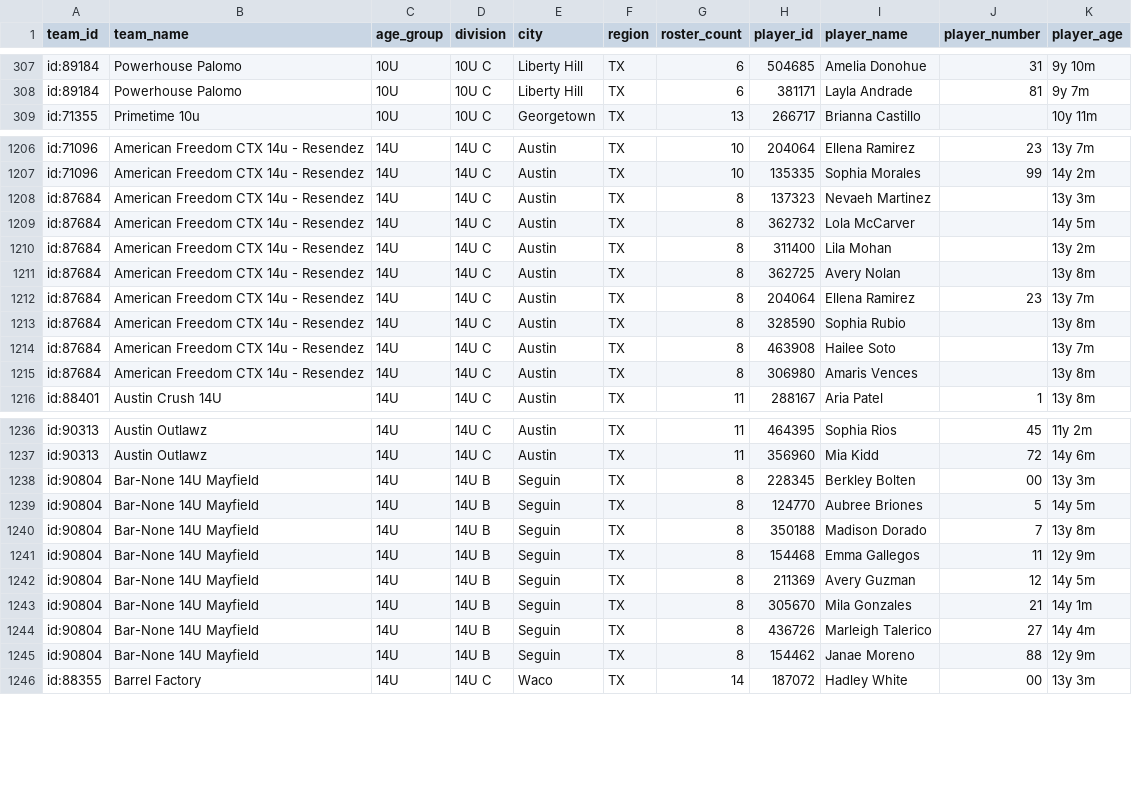
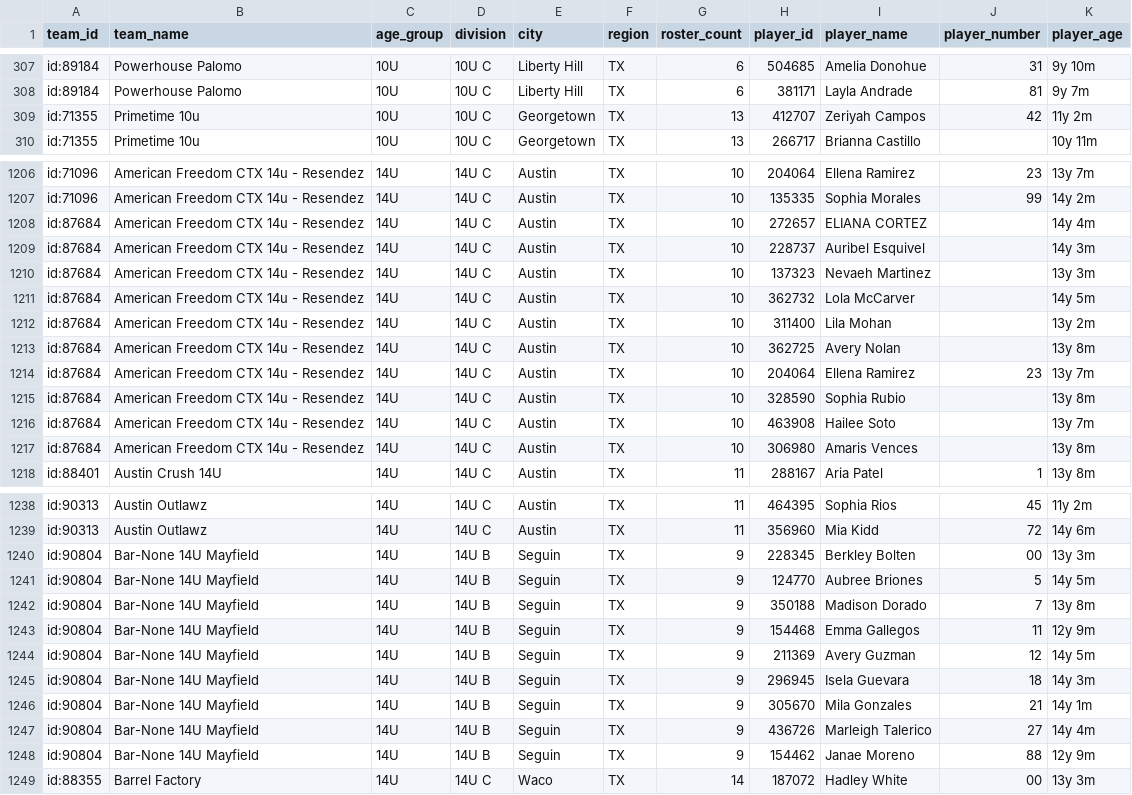
Before and after one commit to jeremiah9980/ncs-monitor, a CSV file: reports/team-list.csv, drawn as a sheet; only a part is shown, gaps mark what is left out; the diff covers the shown part only.

```diff
--- a/reports/team-list.csv
+++ b/reports/team-list.csv
@@ -308,2 +308,3 @@ id:89184,Powerhouse Palomo,10U,10U C,Liberty Hill,TX,6,504685,Amelia Donohue,31,
 id:89184,Powerhouse Palomo,10U,10U C,Liberty Hill,TX,6,381171,Layla Andrade,81,9y 7m
+id:71355,Primetime 10u,10U,10U C,Georgetown,TX,13,412707,Zeriyah Campos,42,11y 2m
 id:71355,Primetime 10u,10U,10U C,Georgetown,TX,13,266717,Brianna Castillo,,10y 11m
@@ -1207,10 +1207,12 @@ id:71096,American Freedom CTX 14u - Resendez,14U,14U C,Austin,TX,10,204064,Ellen
 id:71096,American Freedom CTX 14u - Resendez,14U,14U C,Austin,TX,10,135335,Sophia Morales,99,14y 2m
-id:87684,American Freedom CTX 14u - Resendez,14U,14U C,Austin,TX,8,137323,Nevaeh Martinez,,13y 3m
-id:87684,American Freedom CTX 14u - Resendez,14U,14U C,Austin,TX,8,362732,Lola McCarver,,14y 5m
-id:87684,American Freedom CTX 14u - Resendez,14U,14U C,Austin,TX,8,311400,Lila Mohan,,13y 2m
-id:87684,American Freedom CTX 14u - Resendez,14U,14U C,Austin,TX,8,362725,Avery Nolan,,13y 8m
-id:87684,American Freedom CTX 14u - Resendez,14U,14U C,Austin,TX,8,204064,Ellena Ramirez,23,13y 7m
-id:87684,American Freedom CTX 14u - Resendez,14U,14U C,Austin,TX,8,328590,Sophia Rubio,,13y 8m
-id:87684,American Freedom CTX 14u - Resendez,14U,14U C,Austin,TX,8,463908,Hailee Soto,,13y 7m
-id:87684,American Freedom CTX 14u - Resendez,14U,14U C,Austin,TX,8,306980,Amaris Vences,,13y 8m
+id:87684,American Freedom CTX 14u - Resendez,14U,14U C,Austin,TX,10,272657,ELIANA CORTEZ,,14y 4m
+id:87684,American Freedom CTX 14u - Resendez,14U,14U C,Austin,TX,10,228737,Auribel Esquivel,,14y 3m
+id:87684,American Freedom CTX 14u - Resendez,14U,14U C,Austin,TX,10,137323,Nevaeh Martinez,,13y 3m
+id:87684,American Freedom CTX 14u - Resendez,14U,14U C,Austin,TX,10,362732,Lola McCarver,,14y 5m
+id:87684,American Freedom CTX 14u - Resendez,14U,14U C,Austin,TX,10,311400,Lila Mohan,,13y 2m
+id:87684,American Freedom CTX 14u - Resendez,14U,14U C,Austin,TX,10,362725,Avery Nolan,,13y 8m
+id:87684,American Freedom CTX 14u - Resendez,14U,14U C,Austin,TX,10,204064,Ellena Ramirez,23,13y 7m
+id:87684,American Freedom CTX 14u - Resendez,14U,14U C,Austin,TX,10,328590,Sophia Rubio,,13y 8m
+id:87684,American Freedom CTX 14u - Resendez,14U,14U C,Austin,TX,10,463908,Hailee Soto,,13y 7m
+id:87684,American Freedom CTX 14u - Resendez,14U,14U C,Austin,TX,10,306980,Amaris Vences,,13y 8m
 id:88401,Austin Crush 14U,14U,14U C,Austin,TX,11,288167,Aria Patel,1,13y 8m
@@ -1237,10 +1239,11 @@ id:90313,Austin Outlawz,14U,14U C,Austin,TX,11,464395,Sophia Rios,45,11y 2m
 id:90313,Austin Outlawz,14U,14U C,Austin,TX,11,356960,Mia Kidd,72,14y 6m
-id:90804,Bar-None 14U Mayfield,14U,14U B,Seguin,TX,8,228345,Berkley Bolten,00,13y 3m
-id:90804,Bar-None 14U Mayfield,14U,14U B,Seguin,TX,8,124770,Aubree Briones,5,14y 5m
-id:90804,Bar-None 14U Mayfield,14U,14U B,Seguin,TX,8,350188,Madison Dorado,7,13y 8m
-id:90804,Bar-None 14U Mayfield,14U,14U B,Seguin,TX,8,154468,Emma Gallegos,11,12y 9m
-id:90804,Bar-None 14U Mayfield,14U,14U B,Seguin,TX,8,211369,Avery Guzman,12,14y 5m
-id:90804,Bar-None 14U Mayfield,14U,14U B,Seguin,TX,8,305670,Mila Gonzales,21,14y 1m
-id:90804,Bar-None 14U Mayfield,14U,14U B,Seguin,TX,8,436726,Marleigh Talerico,27,14y 4m
-id:90804,Bar-None 14U Mayfield,14U,14U B,Seguin,TX,8,154462,Janae Moreno,88,12y 9m
+id:90804,Bar-None 14U Mayfield,14U,14U B,Seguin,TX,9,228345,Berkley Bolten,00,13y 3m
+id:90804,Bar-None 14U Mayfield,14U,14U B,Seguin,TX,9,124770,Aubree Briones,5,14y 5m
+id:90804,Bar-None 14U Mayfield,14U,14U B,Seguin,TX,9,350188,Madison Dorado,7,13y 8m
+id:90804,Bar-None 14U Mayfield,14U,14U B,Seguin,TX,9,154468,Emma Gallegos,11,12y 9m
+id:90804,Bar-None 14U Mayfield,14U,14U B,Seguin,TX,9,211369,Avery Guzman,12,14y 5m
+id:90804,Bar-None 14U Mayfield,14U,14U B,Seguin,TX,9,296945,Isela Guevara,18,14y 3m
+id:90804,Bar-None 14U Mayfield,14U,14U B,Seguin,TX,9,305670,Mila Gonzales,21,14y 1m
+id:90804,Bar-None 14U Mayfield,14U,14U B,Seguin,TX,9,436726,Marleigh Talerico,27,14y 4m
+id:90804,Bar-None 14U Mayfield,14U,14U B,Seguin,TX,9,154462,Janae Moreno,88,12y 9m
 id:88355,Barrel Factory,14U,14U C,Waco,TX,14,187072,Hadley White,00,13y 3m
```
Also changed, not shown: 14 moved rows elsewhere in this file, reports/changelog.csv, 4 other files.
